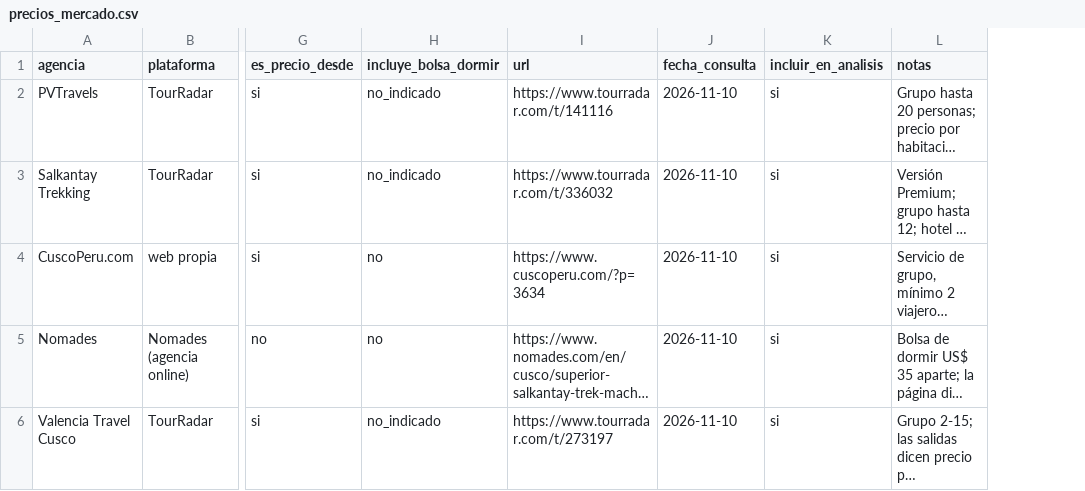
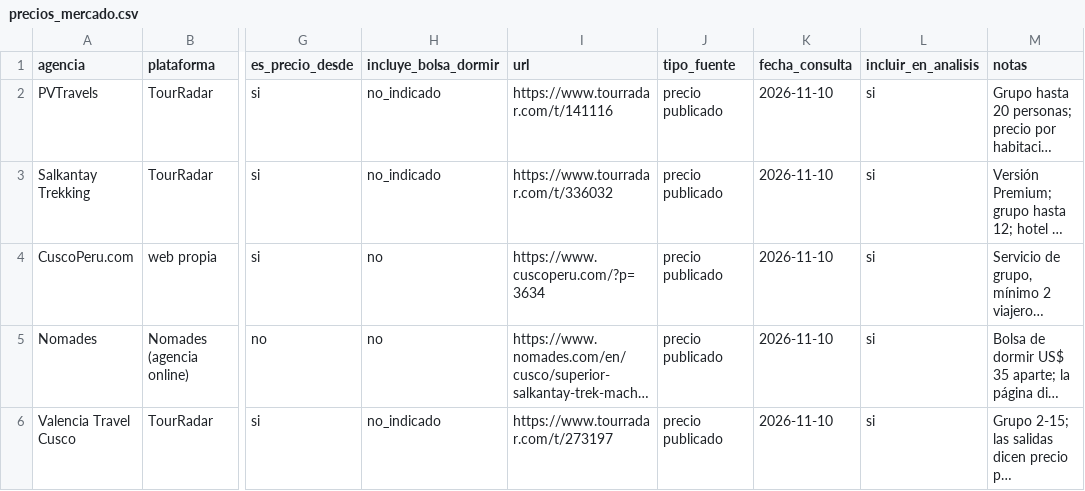
Before and after one commit to gabriela-pozo/asistente-trekking-cusco, a CSV file: data/precios_mercado.csv, drawn as a sheet; only a part is shown, gaps mark what is left out; long unchanged cells end in …; the diff covers the shown part only; the diff names each change by its address in the sheet, - before the commit and + after, or states it on an @@ line.

```diff
--- a/data/precios_mercado.csv
+++ b/data/precios_mercado.csv
+column J (tipo_fuente), rows 2-6: all precio publicado
```
Also changed, not shown: 5 added rows elsewhere in this file, data/tarifario_demo.csv, 5 other files.
